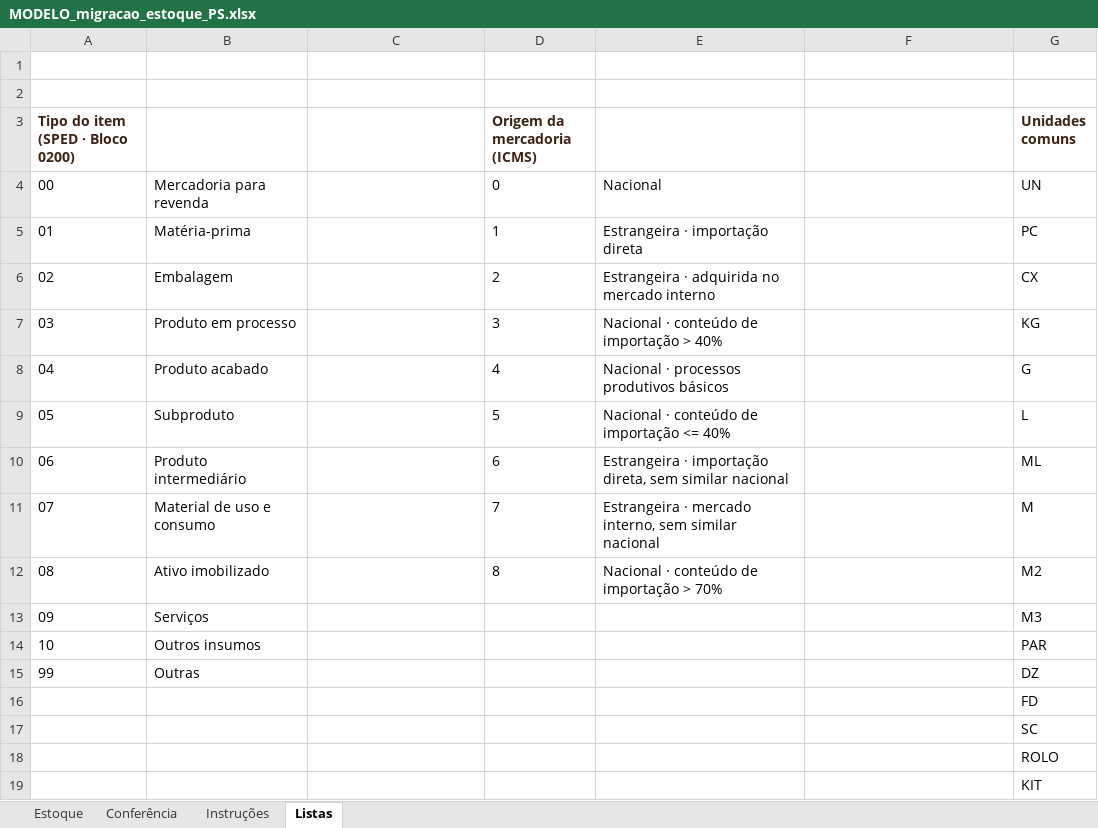
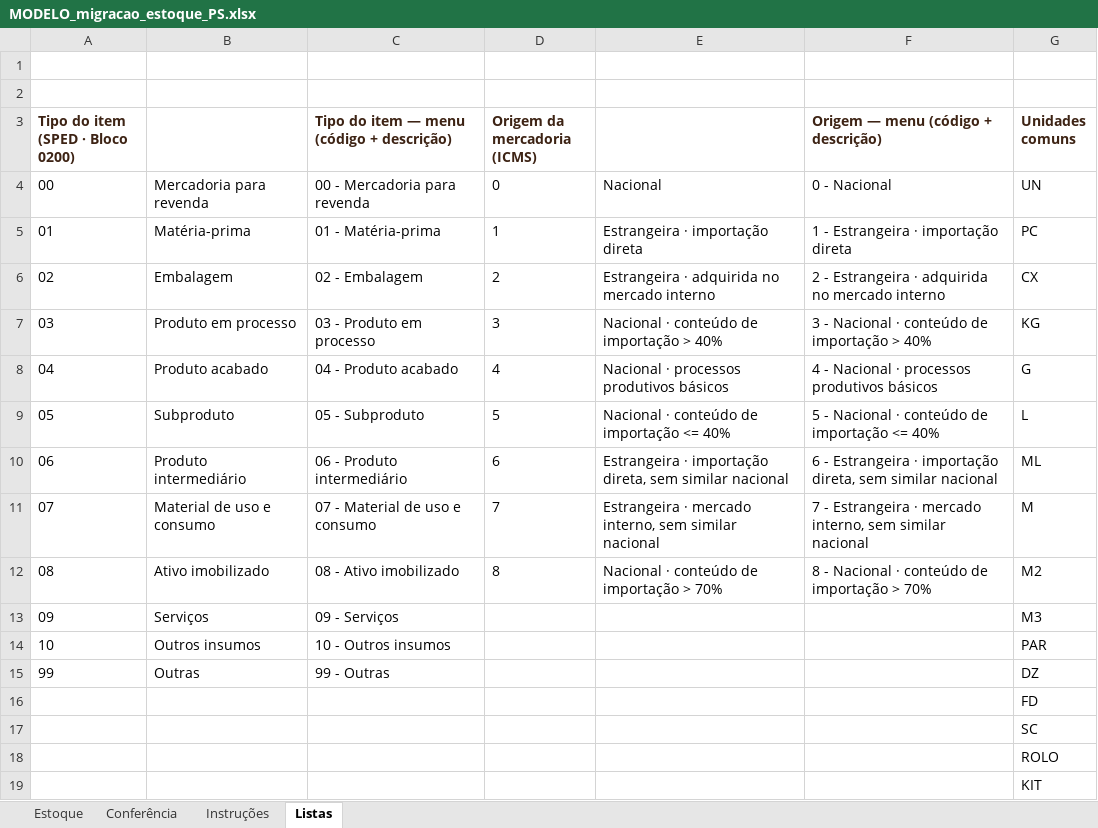
Before and after one commit to psgestaoecapital/erp-psgestao, an Excel workbook: public/modelos/MODELO_migracao_estoque_PS.xlsx, sheet Listas, drawn as a sheet; values as stored, in another font and other column widths than the file's, no borders; the diff names each change by its address in the sheet, - before the commit and + after, or states it on an @@ line.

```diff
--- a/public/modelos/MODELO_migracao_estoque_PS.xlsx (sheet Listas)
+++ b/public/modelos/MODELO_migracao_estoque_PS.xlsx (sheet Listas)
-C3: (empty)
+C3: Tipo do item — menu (código + descrição)
-F3: (empty)
+F3: Origem — menu (código + descrição)
-C4: (empty)
+C4: 00 - Mercadoria para revenda
-F4: (empty)
+F4: 0 - Nacional
-C5: (empty)
+C5: 01 - Matéria-prima
-F5: (empty)
+F5: 1 - Estrangeira · importação direta
-C6: (empty)
+C6: 02 - Embalagem
-F6: (empty)
+F6: 2 - Estrangeira · adquirida no mercado interno
-C7: (empty)
+C7: 03 - Produto em processo
-F7: (empty)
+F7: 3 - Nacional · conteúdo de importação > 40%
-C8: (empty)
+C8: 04 - Produto acabado
-F8: (empty)
+F8: 4 - Nacional · processos produtivos básicos
-C9: (empty)
+C9: 05 - Subproduto
-F9: (empty)
+F9: 5 - Nacional · conteúdo de importação <= 40%
-C10: (empty)
+C10: 06 - Produto intermediário
-F10: (empty)
+F10: 6 - Estrangeira · importação direta, sem similar nacional
-C11: (empty)
+C11: 07 - Material de uso e consumo
-F11: (empty)
+F11: 7 - Estrangeira · mercado interno, sem similar nacional
-C12: (empty)
+C12: 08 - Ativo imobilizado
-F12: (empty)
+F12: 8 - Nacional · conteúdo de importação > 70%
-C13: (empty)
+C13: 09 - Serviços
-C14: (empty)
+C14: 10 - Outros insumos
-C15: (empty)
+C15: 99 - Outras
```
Also changed, not shown: sheet Instruções, sheet Estoque, 1 other file.
